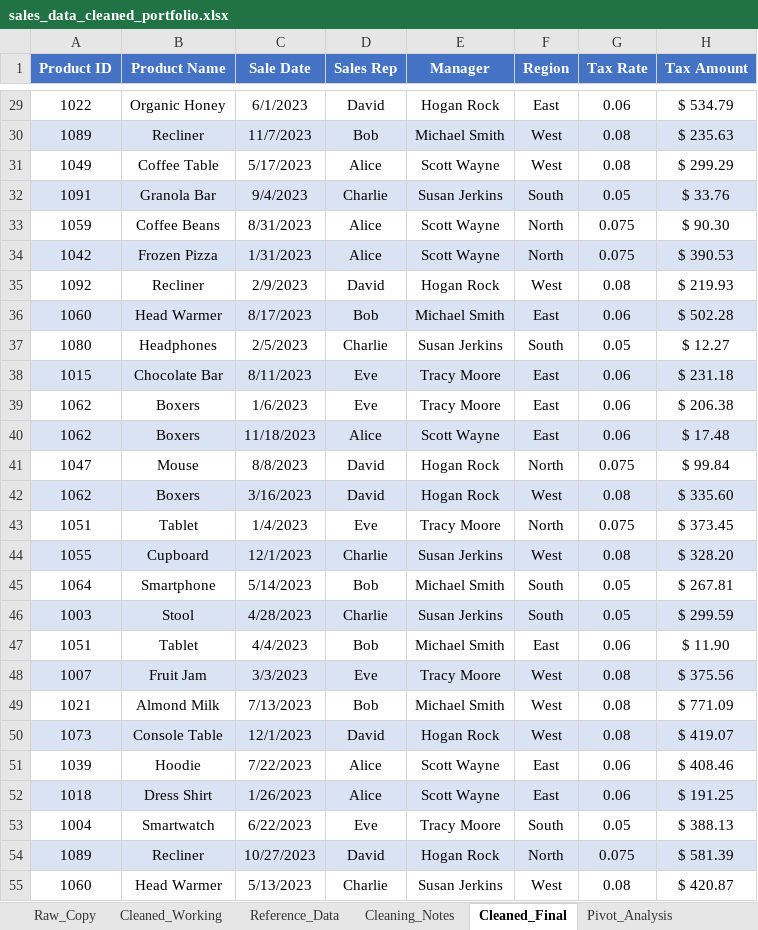
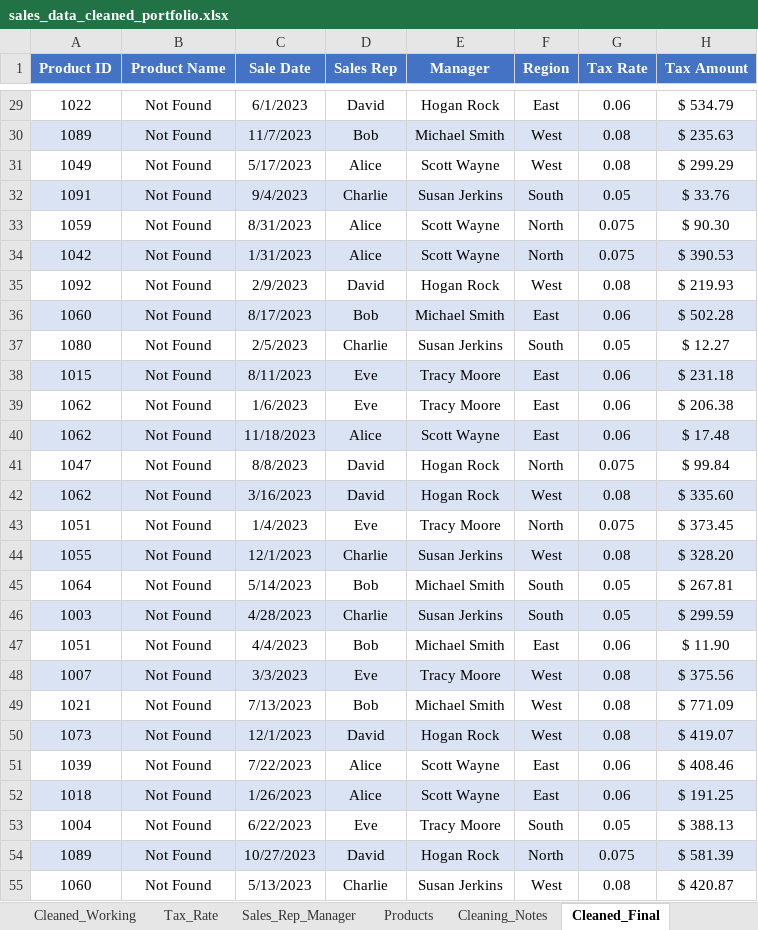
Before and after one commit to jumoke-data/excel-data-analytics-portfolio, an Excel workbook: sales_data_cleaned_portfolio.xlsx, sheet Cleaned_Final, drawn as a sheet; only a part is shown, gaps mark what is left out; values as stored, in another font and other column widths than the file's, no borders; table styles not drawn; the diff covers the shown part only; the diff names each change by its address in the sheet, - before the commit and + after, or states it on an @@ line.

Commit message:
Split Reference_Data into three separate sheets: Tax_Rate, Sales_Rep_Manager, Products. Fixed Refrigerator typo.

```diff
--- a/sales_data_cleaned_portfolio.xlsx (sheet Cleaned_Final)
+++ b/sales_data_cleaned_portfolio.xlsx (sheet Cleaned_Final)
-sheet tab: Reference_Data
+sheet tab: Tax_Rate
+sheet tab: Sales_Rep_Manager
+sheet tab: Products
-B29 (Product Name): Organic Honey
+B29 (Product Name): Not Found
-B30 (Product Name): Recliner
+B30 (Product Name): Not Found
-B31 (Product Name): Coffee Table
+B31 (Product Name): Not Found
-B32 (Product Name): Granola Bar
+B32 (Product Name): Not Found
-B33 (Product Name): Coffee Beans
+B33 (Product Name): Not Found
-B34 (Product Name): Frozen Pizza
+B34 (Product Name): Not Found
-B35 (Product Name): Recliner
+B35 (Product Name): Not Found
-B36 (Product Name): Head Warmer
+B36 (Product Name): Not Found
-B37 (Product Name): Headphones
+B37 (Product Name): Not Found
-B38 (Product Name): Chocolate Bar
+B38 (Product Name): Not Found
-B39:B40 (Product Name): Boxers
+B39:B40 (Product Name): Not Found
-B41 (Product Name): Mouse
+B41 (Product Name): Not Found
-B42 (Product Name): Boxers
+B42 (Product Name): Not Found
-B43 (Product Name): Tablet
+B43 (Product Name): Not Found
-B44 (Product Name): Cupboard
+B44 (Product Name): Not Found
-B45 (Product Name): Smartphone
+B45 (Product Name): Not Found
-B46 (Product Name): Stool
+B46 (Product Name): Not Found
-B47 (Product Name): Tablet
+B47 (Product Name): Not Found
-B48 (Product Name): Fruit Jam
+B48 (Product Name): Not Found
-B49 (Product Name): Almond Milk
+B49 (Product Name): Not Found
-B50 (Product Name): Console Table
+B50 (Product Name): Not Found
-B51 (Product Name): Hoodie
+B51 (Product Name): Not Found
-B52 (Product Name): Dress Shirt
+B52 (Product Name): Not Found
-B53 (Product Name): Smartwatch
+B53 (Product Name): Not Found
-B54 (Product Name): Recliner
+B54 (Product Name): Not Found
-B55 (Product Name): Head Warmer
+B55 (Product Name): Not Found
```
Also changed, not shown: 973 edited cells elsewhere in this sheet, sheet Tax_Rate, formulas that keep their value.
